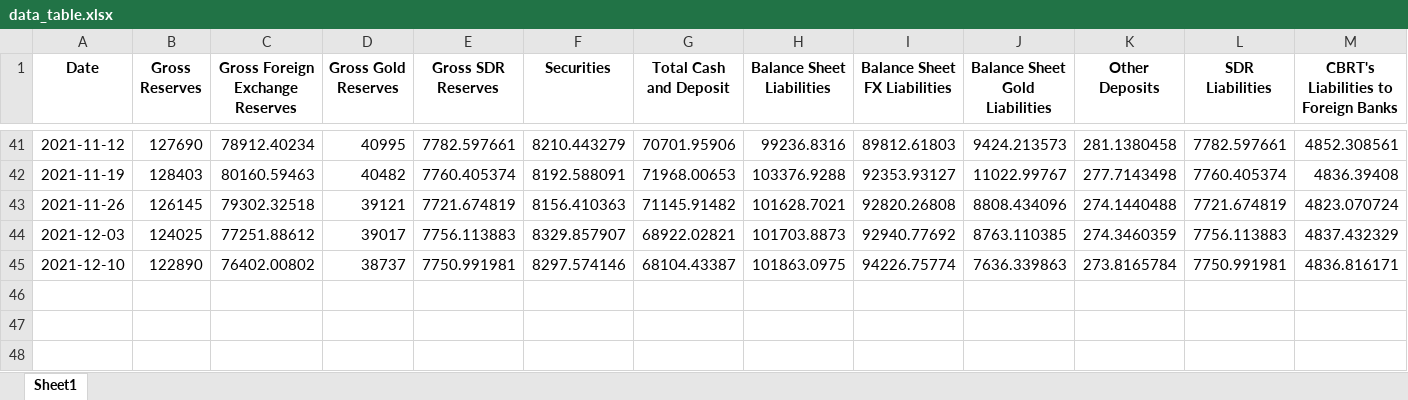
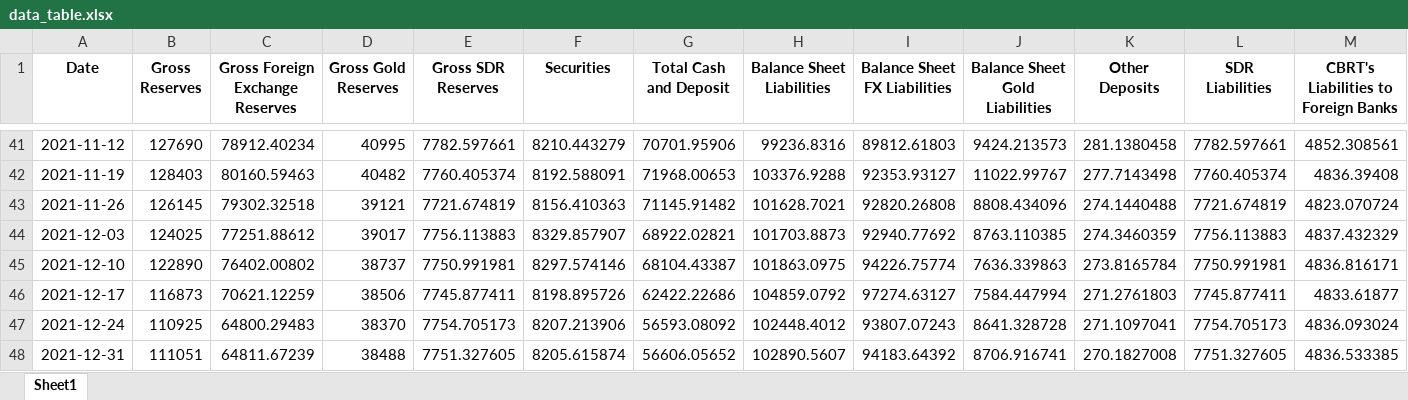
Before and after one commit to mb-reserves/mb-reserves.github.io, an Excel workbook: data_table.xlsx, sheet Sheet1, drawn as a sheet; only a part is shown, gaps mark what is left out; values as stored, in another font and other column widths than the file's, no borders; rows hold the shown columns only; the diff names each change by its address in the sheet, - before the commit and + after, or states it on an @@ line.

Commit message:
c
c

```diff
--- a/data_table.xlsx (sheet Sheet1)
+++ b/data_table.xlsx (sheet Sheet1)
+row 46: 2021-12-17 | 116873 | 70621.12259 | 38506 | 7745.877411 | 8198.895726 | 62422.22686 | 104859.0792 | 97274.63127 | 7584.447994 | 271.2761803 | 7745.877411 | 4833.61877
+row 47: 2021-12-24 | 110925 | 64800.29483 | 38370 | 7754.705173 | 8207.213906 | 56593.08092 | 102448.4012 | 93807.07243 | 8641.328728 | 271.1097041 | 7754.705173 | 4836.093024
+row 48: 2021-12-31 | 111051 | 64811.67239 | 38488 | 7751.327605 | 8205.615874 | 56606.05652 | 102890.5607 | 94183.64392 | 8706.916741 | 270.1827008 | 7751.327605 | 4836.533385
```
